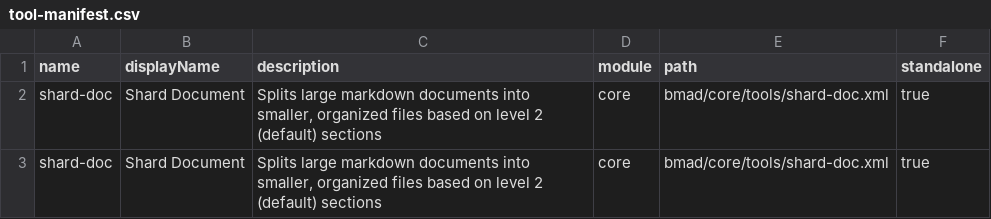
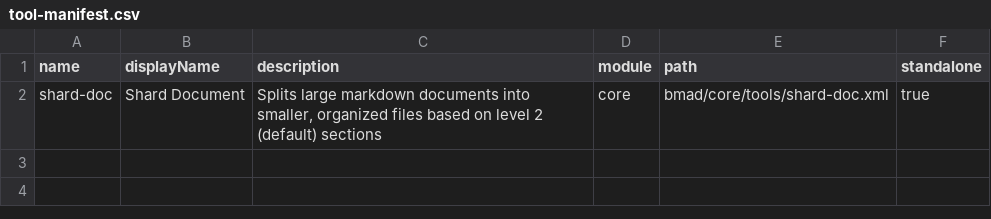
Before and after one commit to zsutxz/BMAD-METHOD, a CSV file: bmad/_cfg/tool-manifest.csv, drawn as a sheet; the diff names each change by its address in the sheet, - before the commit and + after, or states it on an @@ line.

```diff
--- a/bmad/_cfg/tool-manifest.csv
+++ b/bmad/_cfg/tool-manifest.csv
-row 3: shard-doc | Shard Document | Splits large markdown documents into smaller, organized files based on level 2 (default) sections | core | bmad/core/tools/shard-doc.xml | true
```
Also changed, not shown: bmad/_cfg/agent-manifest.csv, bmad/_cfg/files-manifest.csv, 26 other files.
